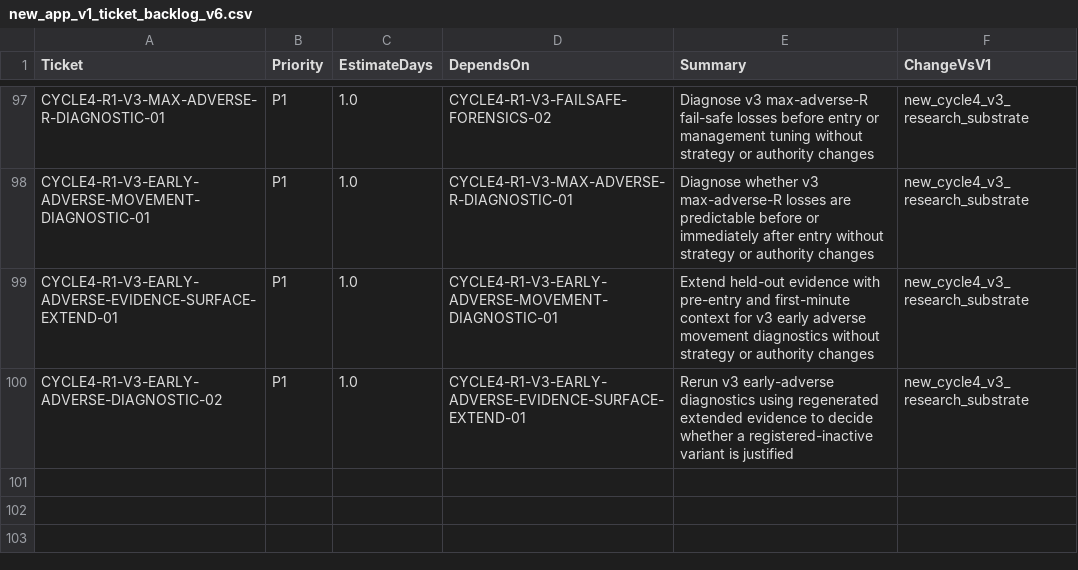
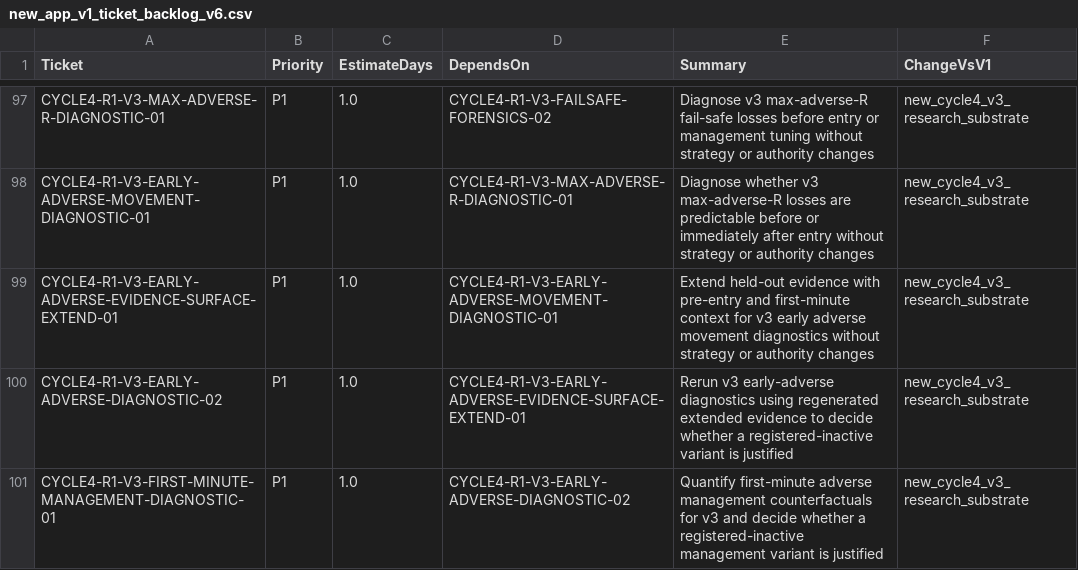
Before and after one commit to neeljaiswal90/Quant-Futures-App, a CSV file: docs/plan/new_app_v1_ticket_backlog_v6.csv, drawn as a sheet; only a part is shown, gaps mark what is left out; the diff names each change by its address in the sheet, - before the commit and + after, or states it on an @@ line.

Commit message:
CYCLE4-R1-V3-FIRST-MINUTE-MANAGEMENT-DIAGNOSTIC-01 quantify counterfactual (#275)
Run first-minute management proxy diagnostics for v3 and record NO_VARIANT_JUSTIFIED. Preserves registered-inactive status and creates no paper/broker/live/Phase 6 authority.

```diff
--- a/docs/plan/new_app_v1_ticket_backlog_v6.csv
+++ b/docs/plan/new_app_v1_ticket_backlog_v6.csv
+row 101: CYCLE4-R1-V3-FIRST-MINUTE-MANAGEMENT-DIAGNOSTIC-01 | P1 | 1.0 | CYCLE4-R1-V3-EARLY-ADVERSE-DIAGNOSTIC-02 | Quantify first-minute adverse management counterfactuals for v3 and decide whether a registered-inactive management variant is justified | new_cycle4_v3_research_substrate
```
Also changed, not shown: 4 other files.
